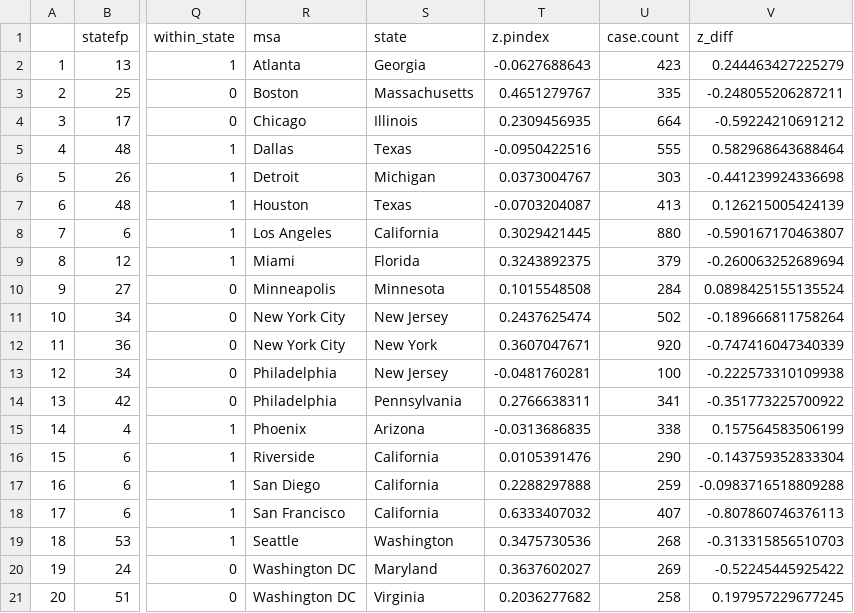
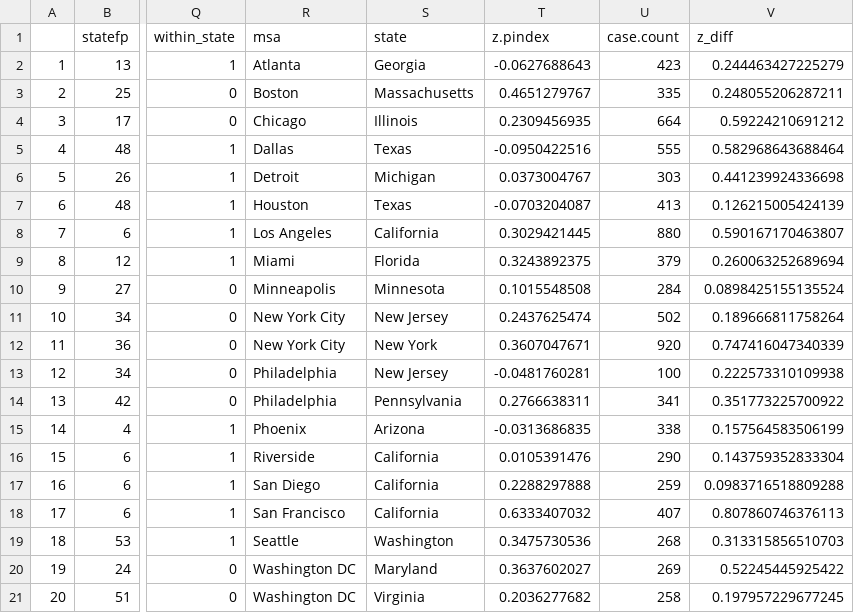
Before and after one commit to seandalby/redistricting-atlas-data, a CSV file: cbsa_pvi_w_pew.csv, drawn as a sheet; only a part is shown, gaps mark what is left out; the diff names each change by its address in the sheet, - before the commit and + after, or states it on an @@ line.

Commit message:
added distance var to pew + congressional district data

```diff
--- a/cbsa_pvi_w_pew.csv
+++ b/cbsa_pvi_w_pew.csv
-V3 (z_diff): -0.248055206287211
+V3 (z_diff): 0.248055206287211
-V4 (z_diff): -0.59224210691212
+V4 (z_diff): 0.59224210691212
-V6 (z_diff): -0.441239924336698
+V6 (z_diff): 0.441239924336698
-V8 (z_diff): -0.590167170463807
+V8 (z_diff): 0.590167170463807
-V9 (z_diff): -0.260063252689694
+V9 (z_diff): 0.260063252689694
-V11 (z_diff): -0.189666811758264
+V11 (z_diff): 0.189666811758264
-V12 (z_diff): -0.747416047340339
+V12 (z_diff): 0.747416047340339
-V13 (z_diff): -0.222573310109938
+V13 (z_diff): 0.222573310109938
-V14 (z_diff): -0.351773225700922
+V14 (z_diff): 0.351773225700922
-V16 (z_diff): -0.143759352833304
+V16 (z_diff): 0.143759352833304
-V17 (z_diff): -0.0983716518809288
+V17 (z_diff): 0.0983716518809288
-V18 (z_diff): -0.807860746376113
+V18 (z_diff): 0.807860746376113
-V19 (z_diff): -0.313315856510703
+V19 (z_diff): 0.313315856510703
-V20 (z_diff): -0.52245445925422
+V20 (z_diff): 0.52245445925422
```
